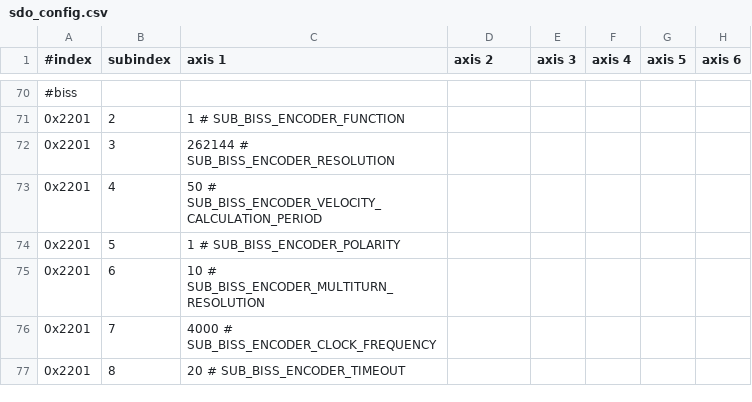
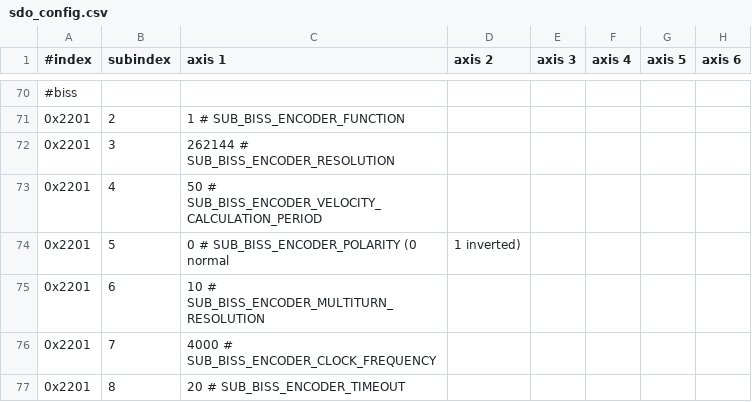
Before and after one commit to xudeng22/sc_sncn_ethercat_drive, a CSV file: examples/app_demo_master_ethercat_tuning/sdo_config/sdo_config.csv, drawn as a sheet; only a part is shown, gaps mark what is left out.

Commit message:
change sensor polarity value to 0 normal and 1 inverted

```diff
--- a/examples/app_demo_master_ethercat_tuning/sdo_config/sdo_config.csv
+++ b/examples/app_demo_master_ethercat_tuning/sdo_config/sdo_config.csv
@@ -73,3 +73,3 @@
 0x2201,        4,         50 # SUB_BISS_ENCODER_VELOCITY_CALCULATION_PERIOD
-0x2201,        5,          1 # SUB_BISS_ENCODER_POLARITY
+0x2201,        5,          0 # SUB_BISS_ENCODER_POLARITY (0 normal, 1 inverted)
 0x2201,        6,         10 # SUB_BISS_ENCODER_MULTITURN_RESOLUTION
```
Also changed, not shown: 1 other file.
